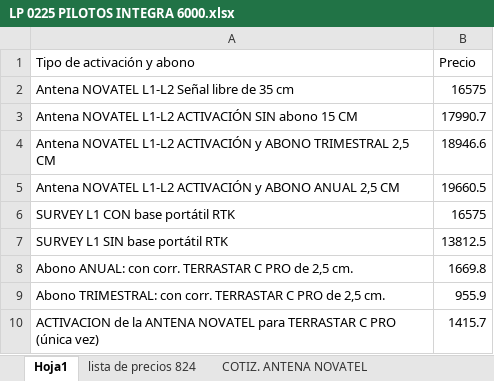
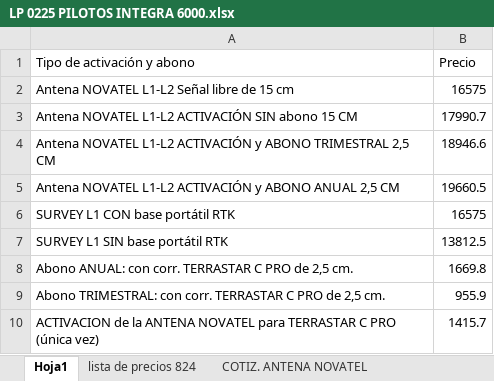
Before and after one commit to controlagro/controlagro.github.io, an Excel workbook: LP 0225 PILOTOS INTEGRA 6000.xlsx, sheet Hoja1, drawn as a sheet; values as stored, in another font and other column widths than the file's, no borders; the diff names each change by its address in the sheet, - before the commit and + after, or states it on an @@ line.

Commit message:
Add files via upload

```diff
--- a/LP 0225 PILOTOS INTEGRA 6000.xlsx (sheet Hoja1)
+++ b/LP 0225 PILOTOS INTEGRA 6000.xlsx (sheet Hoja1)
-A2 (Tipo de activación y abono): Antena NOVATEL L1-L2 Señal libre de 35 cm
+A2 (Tipo de activación y abono): Antena NOVATEL L1-L2 Señal libre de 15 cm
```
